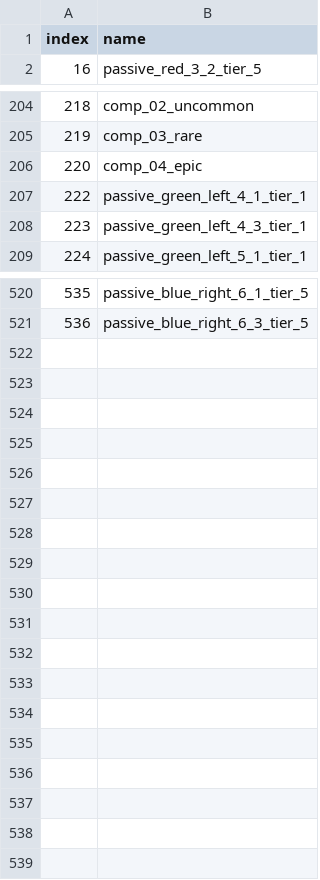
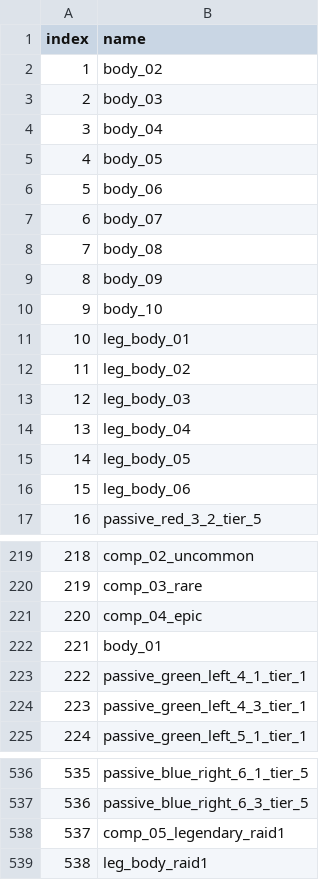
Before and after one commit to monokrome/bl4, a TSV file: share/manifest/parts/class_mod_dark_siren-254.tsv, drawn as a sheet; only a part is shown, gaps mark what is left out.

```diff
--- a/share/manifest/parts/class_mod_dark_siren-254.tsv
+++ b/share/manifest/parts/class_mod_dark_siren-254.tsv
@@ -1,2 +1,17 @@
 index	name
+1	body_02
+2	body_03
+3	body_04
+4	body_05
+5	body_06
+6	body_07
+7	body_08
+8	body_09
+9	body_10
+10	leg_body_01
+11	leg_body_02
+12	leg_body_03
+13	leg_body_04
+14	leg_body_05
+15	leg_body_06
 16	passive_red_3_2_tier_5
@@ -206,2 +221,3 @@ index	name
 220	comp_04_epic
+221	body_01
 222	passive_green_left_4_1_tier_1
@@ -521 +537,3 @@ index	name
 536	passive_blue_right_6_3_tier_5
+537	comp_05_legendary_raid1
+538	leg_body_raid1
```
Also changed, not shown: share/manifest/parts/jakobs_shotgun-9.tsv, share/manifest/parts/tediore_ar-14.tsv, 48 other files.
